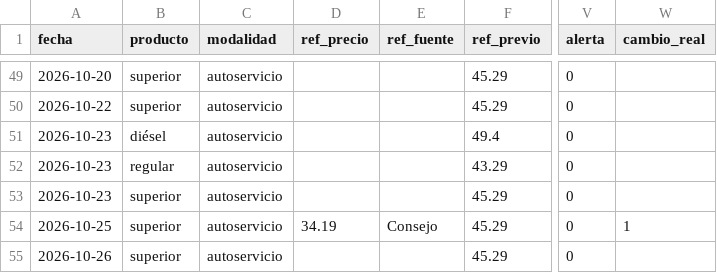
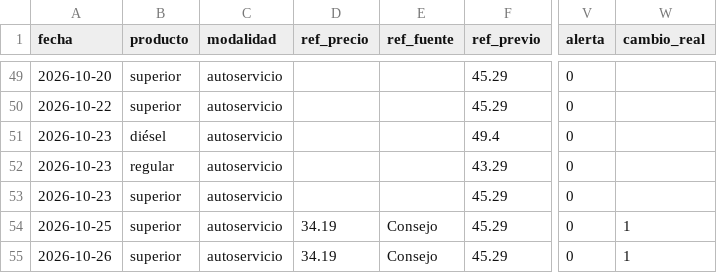
Before and after one commit to yartoorsdar/gasolina-gt, a CSV file: data/db/calibracion.csv, drawn as a sheet; only a part is shown, gaps mark what is left out; the diff names each change by its address in the sheet, - before the commit and + after, or states it on an @@ line.

```diff
--- a/data/db/calibracion.csv
+++ b/data/db/calibracion.csv
-D55 (ref_precio): (empty)
+D55 (ref_precio): 34.19
-E55 (ref_fuente): (empty)
+E55 (ref_fuente): Consejo
-W55 (cambio_real): (empty)
+W55 (cambio_real): 1
```
Also changed, not shown: data/db/articulos.csv, data/db/consenso.csv, 5 other files.
